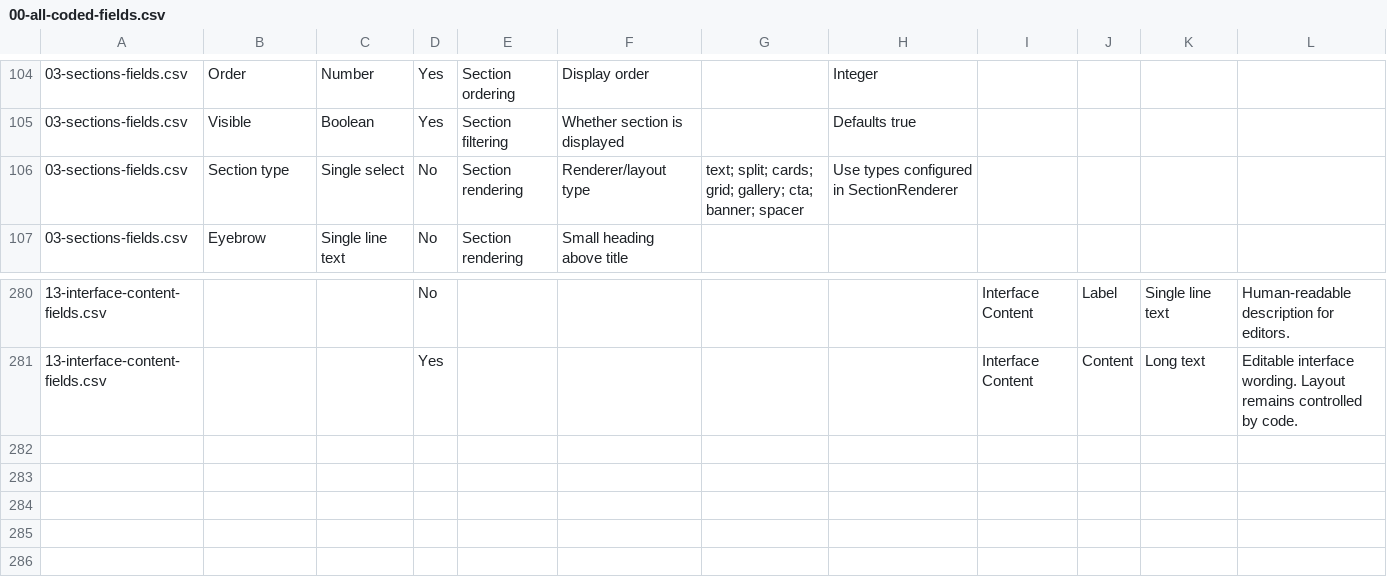
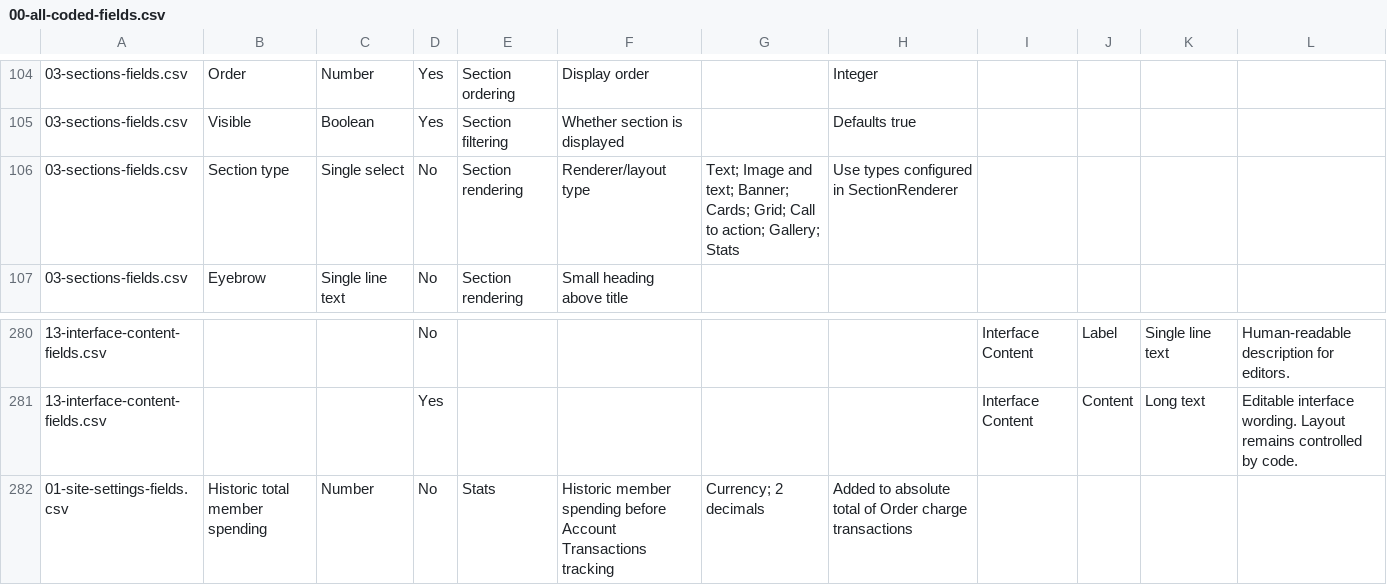
Before and after one commit to rootedcommons/rooted-commons, a CSV file: baserow-table-specification/00-all-coded-fields.csv, drawn as a sheet; only a part is shown, gaps mark what is left out.

```diff
--- a/baserow-table-specification/00-all-coded-fields.csv
+++ b/baserow-table-specification/00-all-coded-fields.csv
@@ -105,3 +105,3 @@
 03-sections-fields.csv,Visible,Boolean,Yes,Section filtering,Whether section is displayed,,Defaults true,,,,
-03-sections-fields.csv,Section type,Single select,No,Section rendering,Renderer/layout type,text; split; cards; grid; gallery; cta; banner; spacer,Use types configured in SectionRenderer,,,,
+03-sections-fields.csv,Section type,Single select,No,Section rendering,Renderer/layout type,Text; Image and text; Banner; Cards; Grid; Call to action; Gallery; Stats,Use types configured in SectionRenderer,,,,
 03-sections-fields.csv,Eyebrow,Single line text,No,Section rendering,Small heading above title,,,,,,
@@ -281 +281,2 @@
 13-interface-content-fields.csv,,,Yes,,,,,Interface Content,Content,Long text,Editable interface wording. Layout remains controlled by code.
+01-site-settings-fields.csv,Historic total member spending,Number,No,Stats,Historic member spending before Account Transactions tracking,Currency; 2 decimals,Added to absolute total of Order charge transactions,,,,
```
Also changed, not shown: baserow-imports/01-site-settings.csv, baserow-table-specification/01-site-settings-fields.csv, 8 other files.
